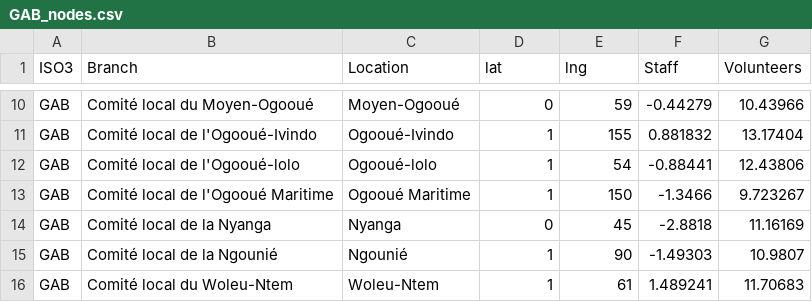
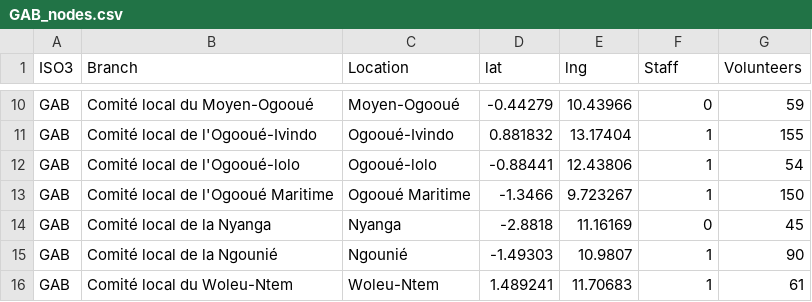
Before and after one commit to IFRCGo/africa, a CSV file: maps/GAB_nodes.csv, drawn as a sheet; only a part is shown, gaps mark what is left out; the diff covers the shown part only; the diff names each change by its address in the sheet, - before the commit and + after, or states it on an @@ line.

```diff
--- a/maps/GAB_nodes.csv
+++ b/maps/GAB_nodes.csv
-D10 (lat): 0
+D10 (lat): -0.44279
-E10 (lng): 59
+E10 (lng): 10.43966
-F10 (Staff): -0.44279
+F10 (Staff): 0
-G10 (Volunteers): 10.43966
+G10 (Volunteers): 59
-D11 (lat): 1
+D11 (lat): 0.881832
-E11 (lng): 155
+E11 (lng): 13.17404
-F11 (Staff): 0.881832
+F11 (Staff): 1
-G11 (Volunteers): 13.17404
+G11 (Volunteers): 155
-D12 (lat): 1
+D12 (lat): -0.88441
-E12 (lng): 54
+E12 (lng): 12.43806
-F12 (Staff): -0.88441
+F12 (Staff): 1
-G12 (Volunteers): 12.43806
+G12 (Volunteers): 54
-D13 (lat): 1
+D13 (lat): -1.3466
-E13 (lng): 150
+E13 (lng): 9.723267
-F13 (Staff): -1.3466
+F13 (Staff): 1
-G13 (Volunteers): 9.723267
+G13 (Volunteers): 150
-D14 (lat): 0
+D14 (lat): -2.8818
-E14 (lng): 45
+E14 (lng): 11.16169
-F14 (Staff): -2.8818
+F14 (Staff): 0
-G14 (Volunteers): 11.16169
+G14 (Volunteers): 45
-D15 (lat): 1
+D15 (lat): -1.49303
-E15 (lng): 90
+E15 (lng): 10.9807
-F15 (Staff): -1.49303
+F15 (Staff): 1
-G15 (Volunteers): 10.9807
+G15 (Volunteers): 90
-D16 (lat): 1
+D16 (lat): 1.489241
-E16 (lng): 61
+E16 (lng): 11.70683
-F16 (Staff): 1.489241
+F16 (Staff): 1
-G16 (Volunteers): 11.70683
+G16 (Volunteers): 61
```
Also changed, not shown: 32 edited cells elsewhere in this file.
